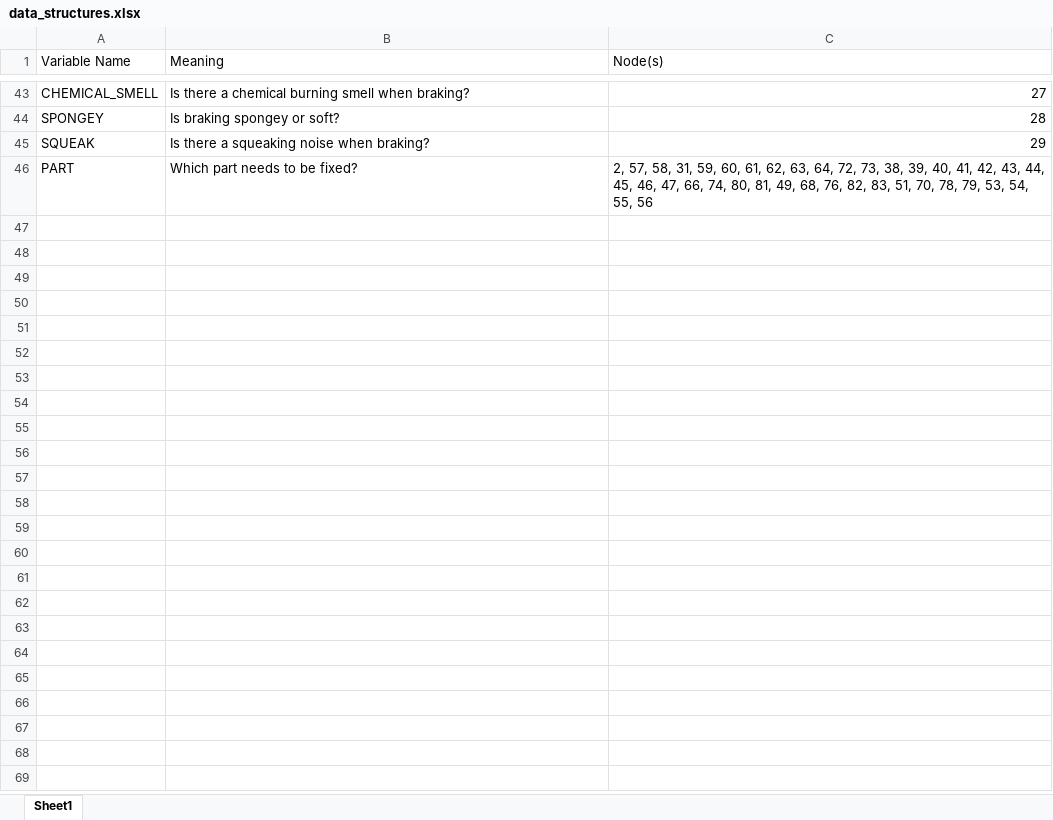
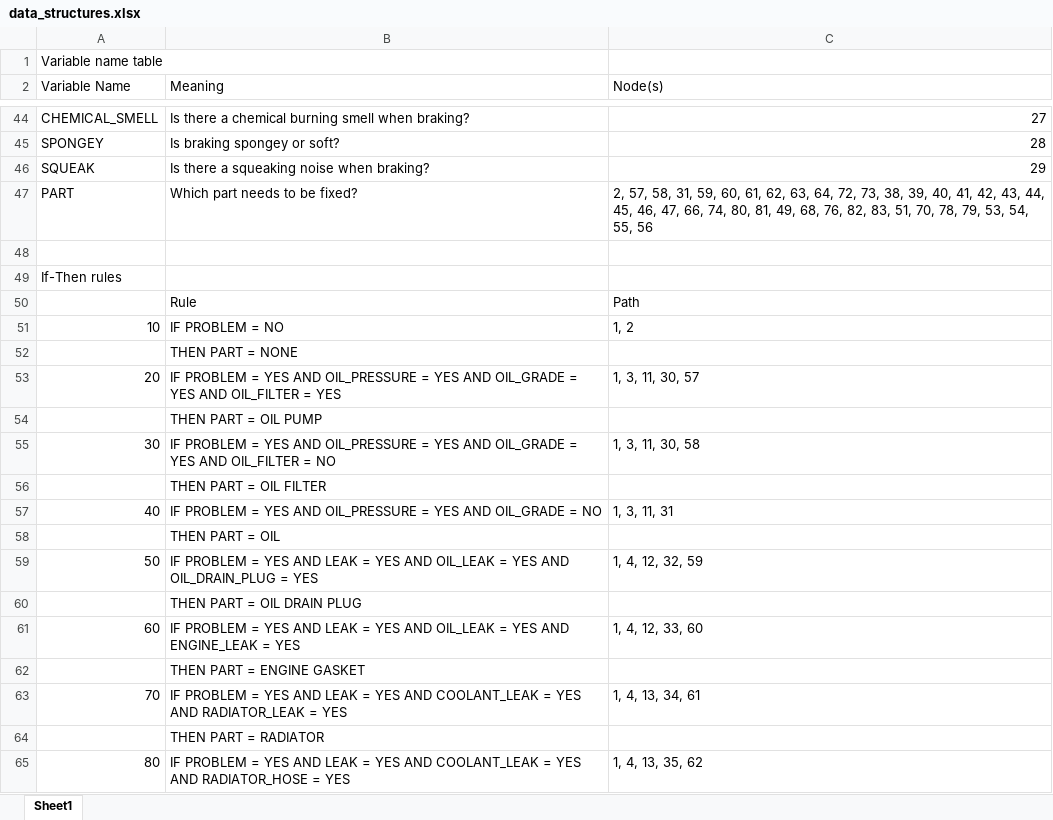
Before and after one commit to Yuviray/AI-backwords-and-forword-chaining, an Excel workbook: project1/data_structures.xlsx, sheet Sheet1, drawn as a sheet; only a part is shown, gaps mark what is left out; values as stored, in another font and other column widths than the file's, no borders; the diff covers the shown part only; the diff names each change by its address in the sheet, - before the commit and + after, or states it on an @@ line.

Commit message:
9/5 updates

```diff
--- a/project1/data_structures.xlsx (sheet Sheet1)
+++ b/project1/data_structures.xlsx (sheet Sheet1)
+row 1: Variable name table
+row 48: (empty)
+row 49: If-Then rules
+row 50:  | Rule | Path
+row 51: 10 | IF PROBLEM = NO | 1, 2
+row 52:  | THEN PART = NONE
+row 53: 20 | IF PROBLEM = YES AND OIL_PRESSURE = YES AND OIL_GRADE = YES AND OIL_FILTER = YES | 1, 3, 11, 30, 57
+row 54:  | THEN PART = OIL PUMP
+row 55: 30 | IF PROBLEM = YES AND OIL_PRESSURE = YES AND OIL_GRADE = YES AND OIL_FILTER = NO | 1, 3, 11, 30, 58
+row 56:  | THEN PART = OIL FILTER
+row 57: 40 | IF PROBLEM = YES AND OIL_PRESSURE = YES AND OIL_GRADE = NO | 1, 3, 11, 31
+row 58:  | THEN PART = OIL
+row 59: 50 | IF PROBLEM = YES AND LEAK = YES AND OIL_LEAK = YES AND OIL_DRAIN_PLUG = YES | 1, 4, 12, 32, 59
+row 60:  | THEN PART = OIL DRAIN PLUG
+row 61: 60 | IF PROBLEM = YES AND LEAK = YES AND OIL_LEAK = YES AND ENGINE_LEAK = YES | 1, 4, 12, 33, 60
+row 62:  | THEN PART = ENGINE GASKET
+row 63: 70 | IF PROBLEM = YES AND LEAK = YES AND COOLANT_LEAK = YES AND RADIATOR_LEAK = YES | 1, 4, 13, 34, 61
+row 64:  | THEN PART = RADIATOR
+row 65: 80 | IF PROBLEM = YES AND LEAK = YES AND COOLANT_LEAK = YES AND RADIATOR_HOSE = YES | 1, 4, 13, 35, 62
```
Also changed, not shown: 63 added rows and 1 edited cell elsewhere in this sheet.
